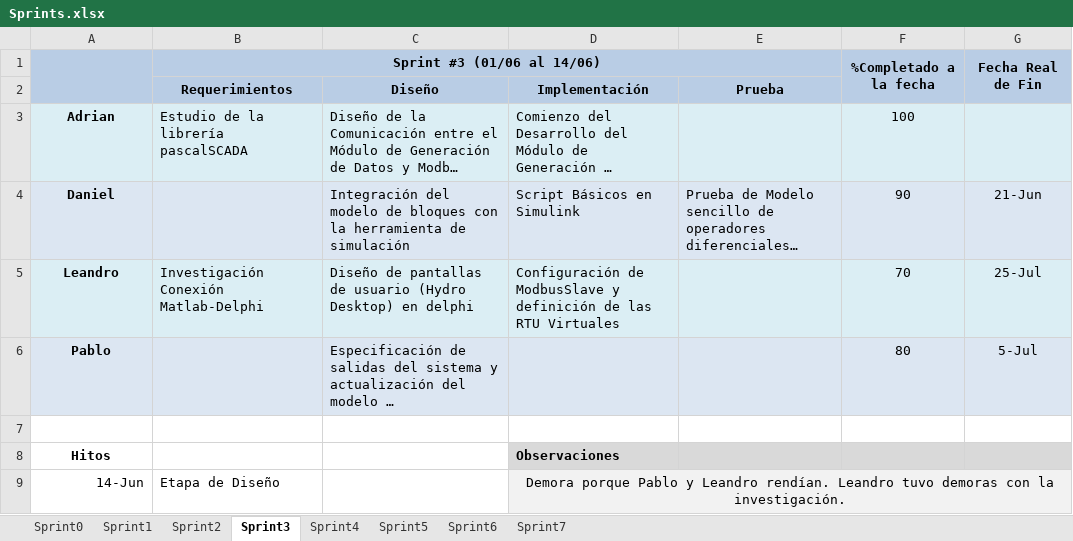
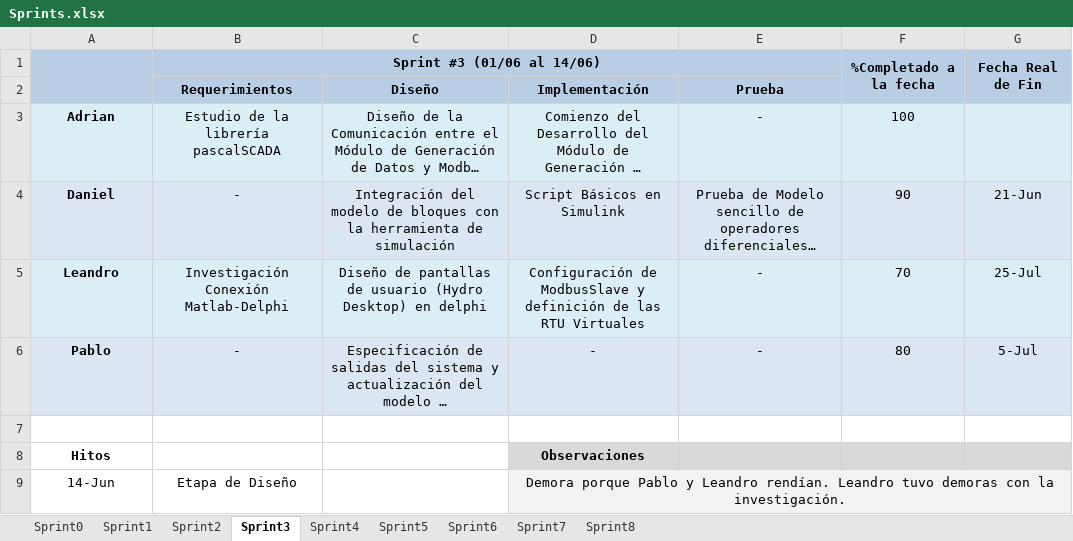
Before and after one commit to gsenergin/hydro2011, an Excel workbook: Informes/TP Anual 2/Sprints.xlsx, sheet Sprint3, drawn as a sheet; long unchanged cells end in …; values as stored, in another font and other column widths than the file's, no borders; conditional formats not drawn; the diff names each change by its address in the sheet, - before the commit and + after, or states it on an @@ line.

```diff
--- a/Informes/TP Anual 2/Sprints.xlsx (sheet Sprint3)
+++ b/Informes/TP Anual 2/Sprints.xlsx (sheet Sprint3)
+sheet tab: Sprint8
-B3:D3 alignment: left
+B3:D3 alignment: center
-E3: (empty)
+E3: -
-B4: (empty)
+B4: -
-C4:E4 alignment: left
+C4:E4 alignment: center
-B5:D5 alignment: left
+B5:D5 alignment: center
-E5:E6: (empty)
+E5:E6: -
-B6: (empty)
+B6: -
-C6 alignment: left
+C6 alignment: center
-D6: (empty)
+D6: -
-D8 alignment: left
+D8 alignment: center
-A9 alignment: right
+A9 alignment: center
-B9 alignment: left
+B9 alignment: center
```
Also changed, not shown: sheet Sprint7, sheet Sprint6, sheet Sprint4, sheet Sprint5, sheet Sprint2.
